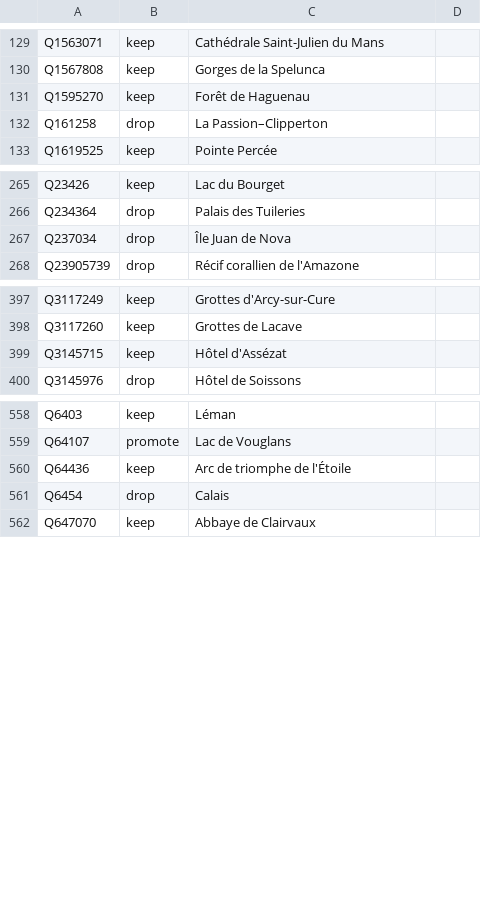
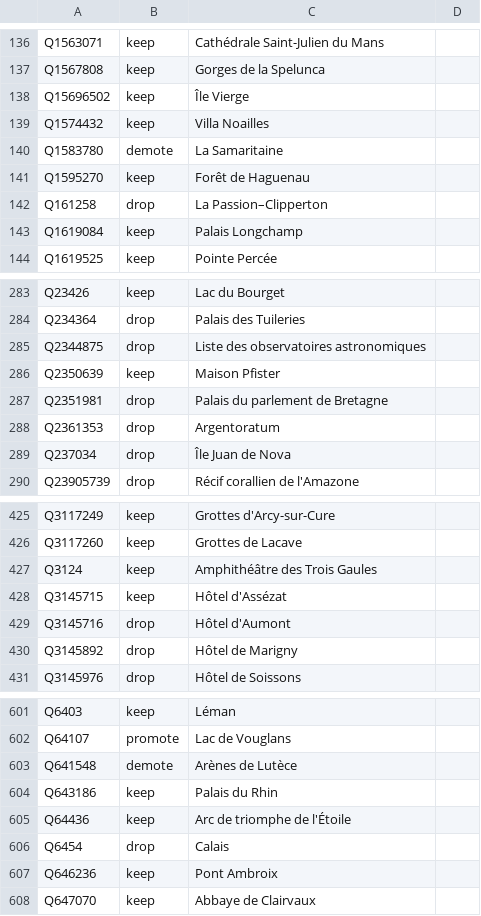
Before and after one commit to alexnr10/roam, a CSV file: pipeline/data/manual/decisions.csv, drawn as a sheet; only a part is shown, gaps mark what is left out; the diff covers the shown part only.

```diff
--- a/pipeline/data/manual/decisions.csv
+++ b/pipeline/data/manual/decisions.csv
@@ -130,4 +137,8 @@ Q1563071,keep,Cathédrale Saint-Julien du Mans,
 Q1567808,keep,Gorges de la Spelunca,
+Q15696502,keep,Île Vierge,
+Q1574432,keep,Villa Noailles,
+Q1583780,demote,La Samaritaine,
 Q1595270,keep,Forêt de Haguenau,
 Q161258,drop,La Passion–Clipperton,
+Q1619084,keep,Palais Longchamp,
 Q1619525,keep,Pointe Percée,
@@ -266,2 +284,6 @@ Q23426,keep,Lac du Bourget,
 Q234364,drop,Palais des Tuileries,
+Q2344875,drop,Liste des observatoires astronomiques,
+Q2350639,keep,Maison Pfister,
+Q2351981,drop,Palais du parlement de Bretagne,
+Q2361353,drop,Argentoratum,
 Q237034,drop,Île Juan de Nova,
@@ -398,3 +426,6 @@ Q3117249,keep,Grottes d'Arcy-sur-Cure,
 Q3117260,keep,Grottes de Lacave,
+Q3124,keep,Amphithéâtre des Trois Gaules,
 Q3145715,keep,Hôtel d'Assézat,
+Q3145716,drop,Hôtel d'Aumont,
+Q3145892,drop,Hôtel de Marigny,
 Q3145976,drop,Hôtel de Soissons,
@@ -559,4 +602,7 @@ Q6403,keep,Léman,
 Q64107,promote,Lac de Vouglans,
+Q641548,demote,Arènes de Lutèce,
+Q643186,keep,Palais du Rhin,
 Q64436,keep,Arc de triomphe de l'Étoile,
 Q6454,drop,Calais,
+Q646236,keep,Pont Ambroix,
 Q647070,keep,Abbaye de Clairvaux,
```
Also changed, not shown: 39 added rows elsewhere in this file, pipeline/data/manual/themes.csv, pipeline/data/manual/tiers.csv, 1 other file.
